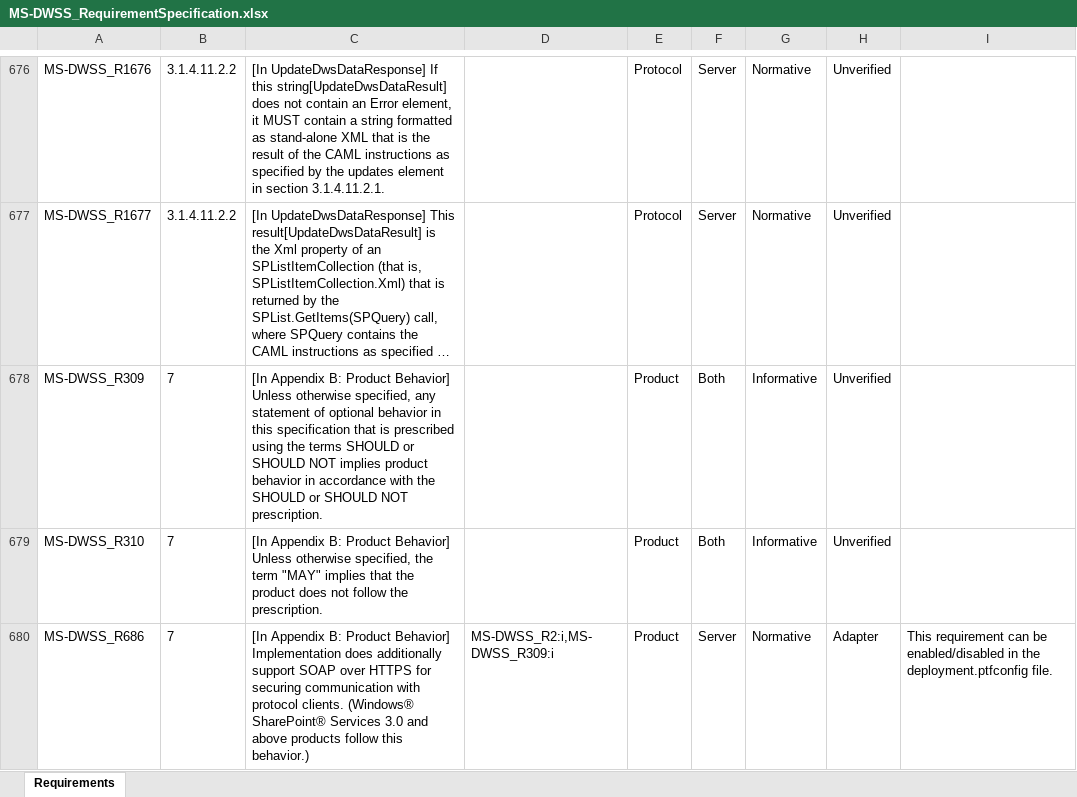
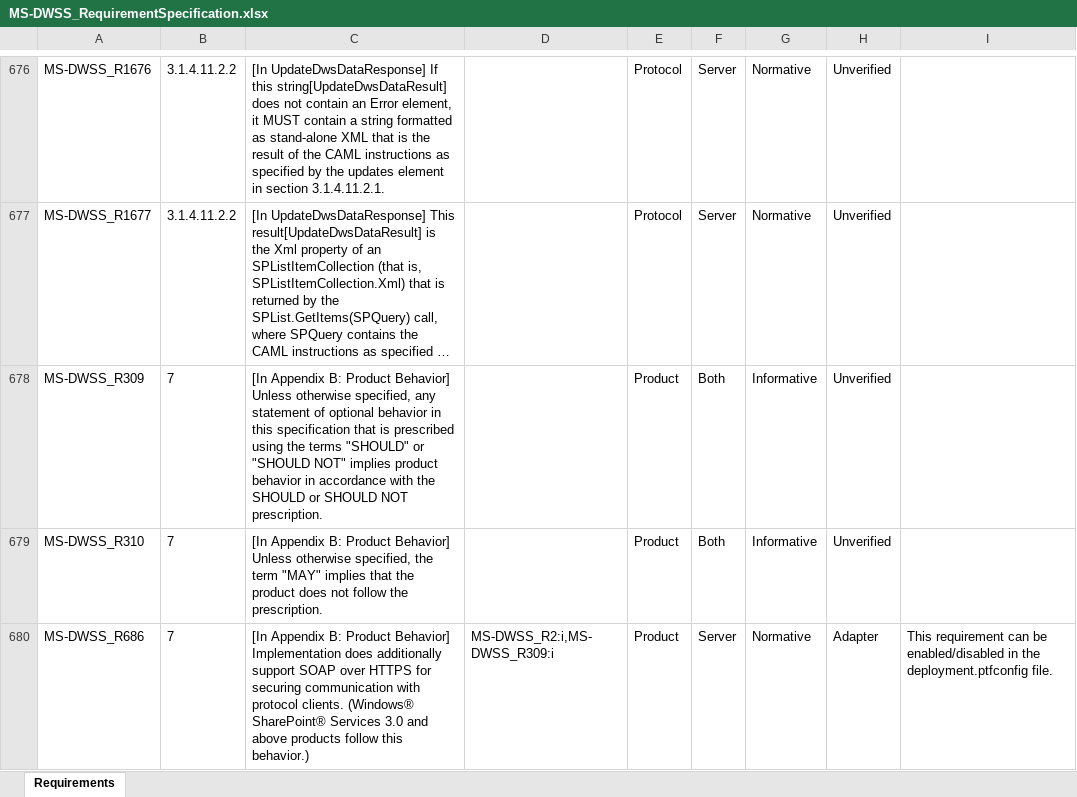
Before and after one commit to OfficeDev/Interop-TestSuites, an Excel workbook: SharePoint/Docs/MS-DWSS/MS-DWSS_RequirementSpecification.xlsx, sheet Requirements, drawn as a sheet; only a part is shown, gaps mark what is left out; long unchanged cells end in …; values as stored, in another font and other column widths than the file's, no borders; conditional formats and table styles not drawn; the diff names each change by its address in the sheet, - before the commit and + after, or states it on an @@ line.

```diff
--- a/SharePoint/Docs/MS-DWSS/MS-DWSS_RequirementSpecification.xlsx (sheet Requirements)
+++ b/SharePoint/Docs/MS-DWSS/MS-DWSS_RequirementSpecification.xlsx (sheet Requirements)
-C678: …the terms SHOULD or SHOULD NOT implies product…
+C678: …the terms "SHOULD" or "SHOULD NOT" implies product…
```
Also changed, not shown: SharePoint/Docs/MS-AUTHWS/MS-AUTHWS_RequirementSpecification.xlsx, SharePoint/Docs/MS-MEETS/MS-MEETS_RequirementSpecification.xlsx, 6 other files.
